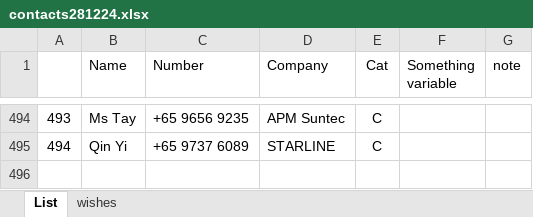
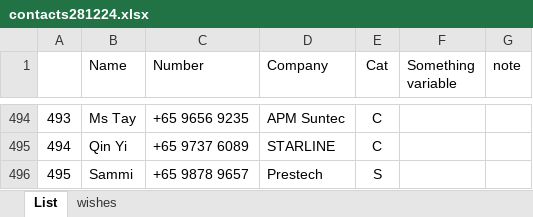
Before and after one commit to bpyj/sendwhatsapp, an Excel workbook: contacts281224.xlsx, sheet List, drawn as a sheet; only a part is shown, gaps mark what is left out; values as stored, in another font and other column widths than the file's, no borders; conditional formats not drawn; the diff names each change by its address in the sheet, - before the commit and + after, or states it on an @@ line.

Commit message:
contacts

```diff
--- a/contacts281224.xlsx (sheet List)
+++ b/contacts281224.xlsx (sheet List)
+row 496: 495 | Sammi | +65 9878 9657 | Prestech | S
```
